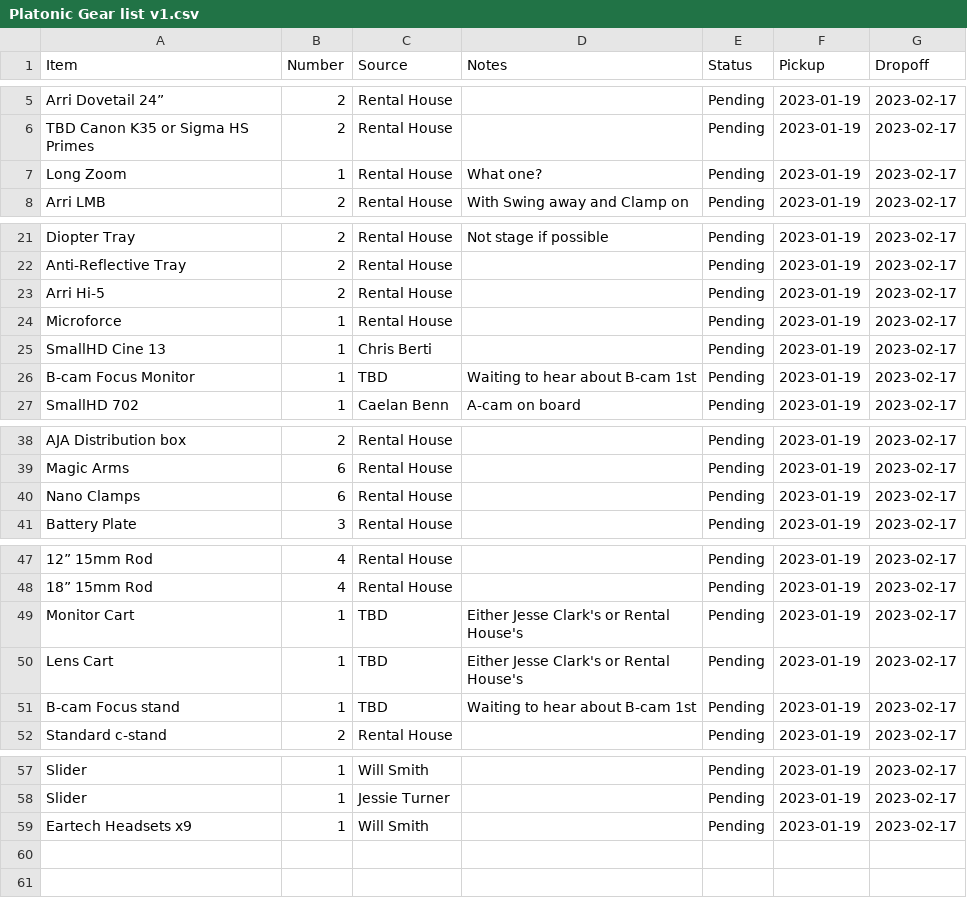
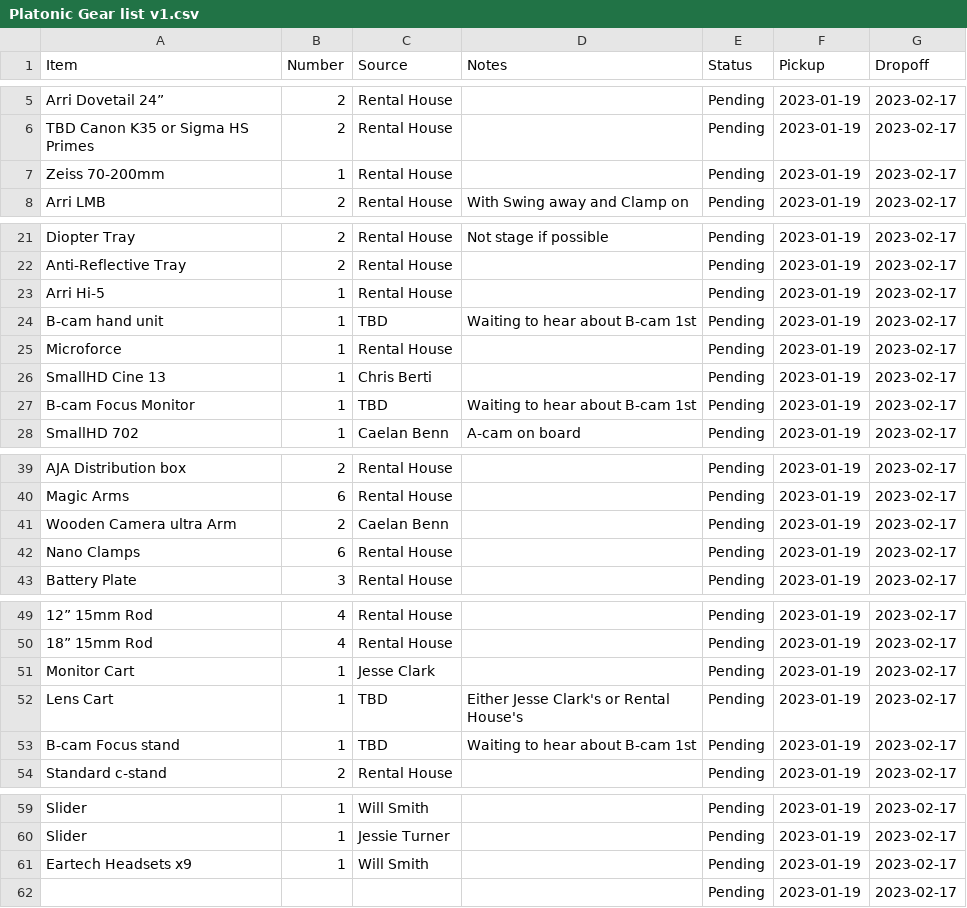
Before and after one commit to ChrisBerti/Platonic-Gear-List, a CSV file: Platonic Gear list v1.csv, drawn as a sheet; only a part is shown, gaps mark what is left out; addresses are those after the commit; the diff names each change by its address in the sheet, - before the commit and + after, or states it on an @@ line.

Commit message:
Add files via upload

```diff
--- a/Platonic Gear list v1.csv
+++ b/Platonic Gear list v1.csv
-A7 (Item): Long Zoom
+A7 (Item): Zeiss 70-200mm
-D7 (Notes): What one?
+D7 (Notes): (empty)
-B23 (Number): 2
+B23 (Number): 1
+row 24: B-cam hand unit | 1 | TBD | Waiting to hear about B-cam 1st | Pending | 2023-01-19 | 2023-02-17
+row 41: Wooden Camera ultra Arm | 2 | Caelan Benn |  | Pending | 2023-01-19 | 2023-02-17
-C51 (Source): TBD
+C51 (Source): Jesse Clark
-D51 (Notes): Either Jesse Clark's or Rental House's
+D51 (Notes): (empty)
+row 62:  |  |  |  | Pending | 2023-01-19 | 2023-02-17
```
